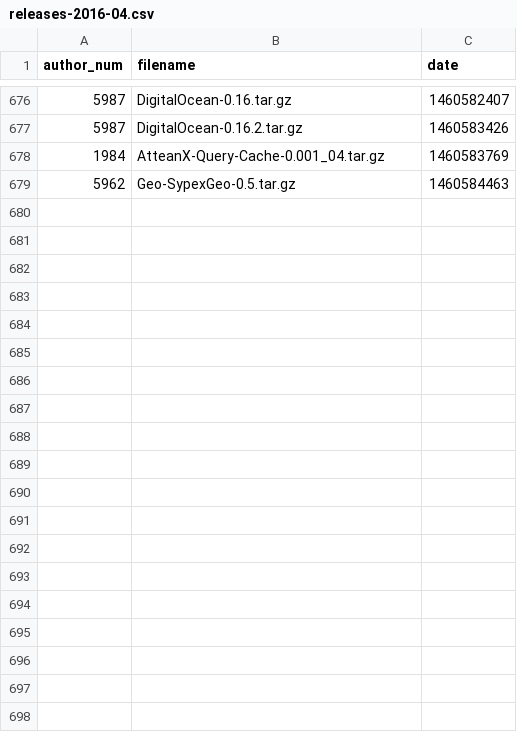
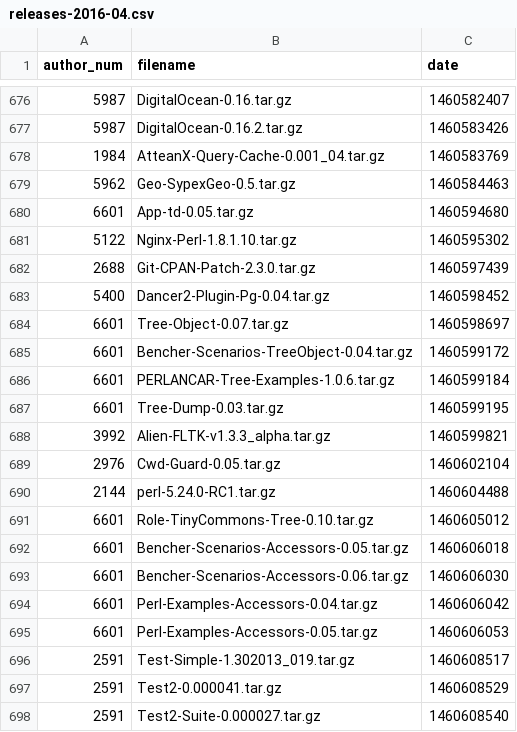
Before and after one commit to madsen/cpan-once-a-week-data, a CSV file: releases/2016/releases-2016-04.csv, drawn as a sheet; only a part is shown, gaps mark what is left out; the diff covers the shown part only; the diff names each change by its address in the sheet, - before the commit and + after, or states it on an @@ line.

```diff
--- a/releases/2016/releases-2016-04.csv
+++ b/releases/2016/releases-2016-04.csv
+row 680: 6601 | App-td-0.05.tar.gz | 1460594680
+row 681: 5122 | Nginx-Perl-1.8.1.10.tar.gz | 1460595302
+row 682: 2688 | Git-CPAN-Patch-2.3.0.tar.gz | 1460597439
+row 683: 5400 | Dancer2-Plugin-Pg-0.04.tar.gz | 1460598452
+row 684: 6601 | Tree-Object-0.07.tar.gz | 1460598697
+row 685: 6601 | Bencher-Scenarios-TreeObject-0.04.tar.gz | 1460599172
+row 686: 6601 | PERLANCAR-Tree-Examples-1.0.6.tar.gz | 1460599184
+row 687: 6601 | Tree-Dump-0.03.tar.gz | 1460599195
+row 688: 3992 | Alien-FLTK-v1.3.3_alpha.tar.gz | 1460599821
+row 689: 2976 | Cwd-Guard-0.05.tar.gz | 1460602104
+row 690: 2144 | perl-5.24.0-RC1.tar.gz | 1460604488
+row 691: 6601 | Role-TinyCommons-Tree-0.10.tar.gz | 1460605012
+row 692: 6601 | Bencher-Scenarios-Accessors-0.05.tar.gz | 1460606018
+row 693: 6601 | Bencher-Scenarios-Accessors-0.06.tar.gz | 1460606030
+row 694: 6601 | Perl-Examples-Accessors-0.04.tar.gz | 1460606042
+row 695: 6601 | Perl-Examples-Accessors-0.05.tar.gz | 1460606053
+row 696: 2591 | Test-Simple-1.302013_019.tar.gz | 1460608517
+row 697: 2591 | Test2-0.000041.tar.gz | 1460608529
+row 698: 2591 | Test2-Suite-0.000027.tar.gz | 1460608540
```
Also changed, not shown: 37 added rows elsewhere in this file, authors.csv.
